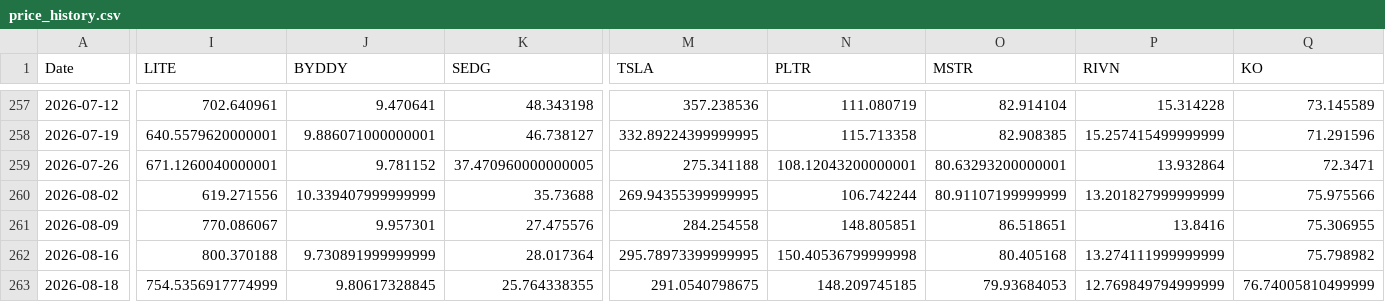
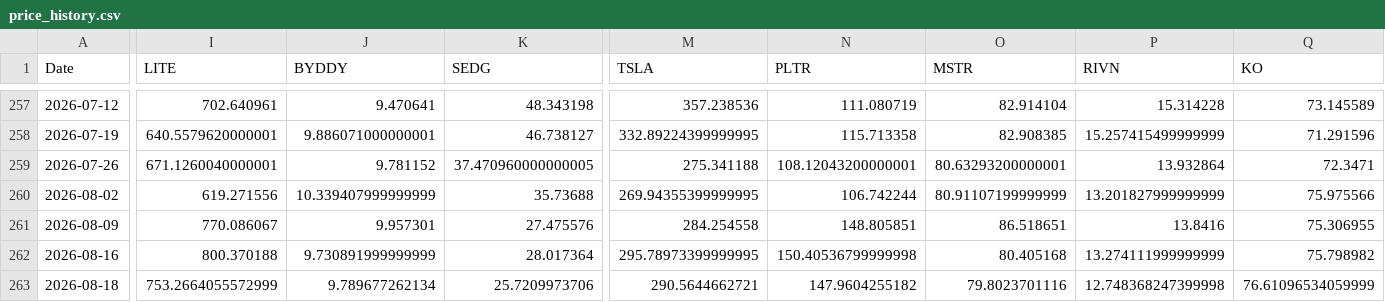
Before and after one commit to S540d/Boersenspiel, a CSV file: data/price_history.csv, drawn as a sheet; only a part is shown, gaps mark what is left out; the diff covers the shown part only; the diff names each change by its address in the sheet, - before the commit and + after, or states it on an @@ line.

```diff
--- a/data/price_history.csv
+++ b/data/price_history.csv
-I263 (LITE): 754.5356917774999
+I263 (LITE): 753.2664055572999
-J263 (BYDDY): 9.80617328845
+J263 (BYDDY): 9.789677262134
-K263 (SEDG): 25.764338355
+K263 (SEDG): 25.7209973706
-M263 (TSLA): 291.0540798675
+M263 (TSLA): 290.5644662721
-N263 (PLTR): 148.209745185
+N263 (PLTR): 147.9604255182
-O263 (MSTR): 79.93684053
+O263 (MSTR): 79.8023701116
-P263 (RIVN): 12.769849794999999
+P263 (RIVN): 12.748368247399998
-Q263 (KO): 76.74005810499999
+Q263 (KO): 76.61096534059999
```
Also changed, not shown: 1 edited cell elsewhere in this file.
